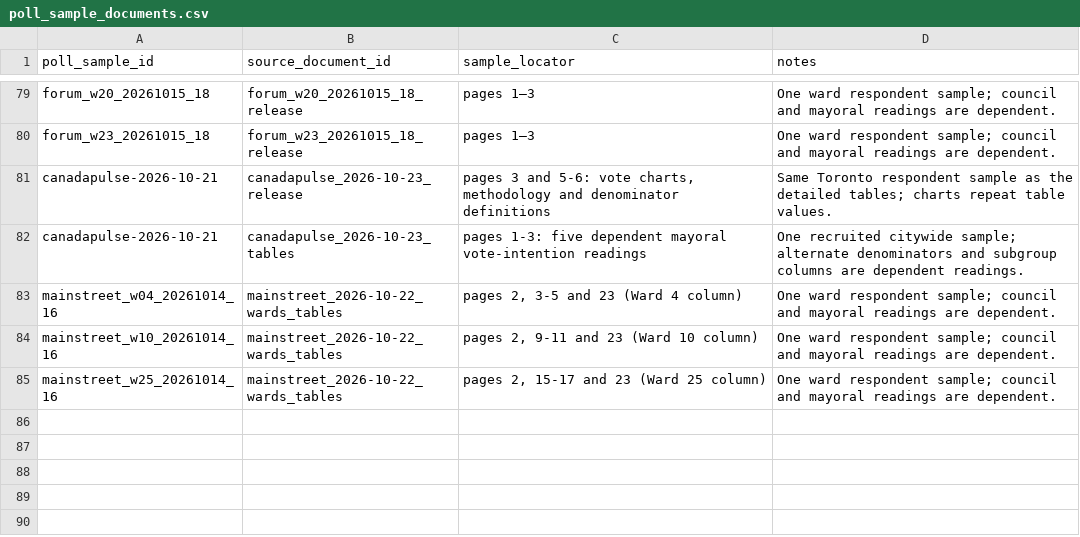
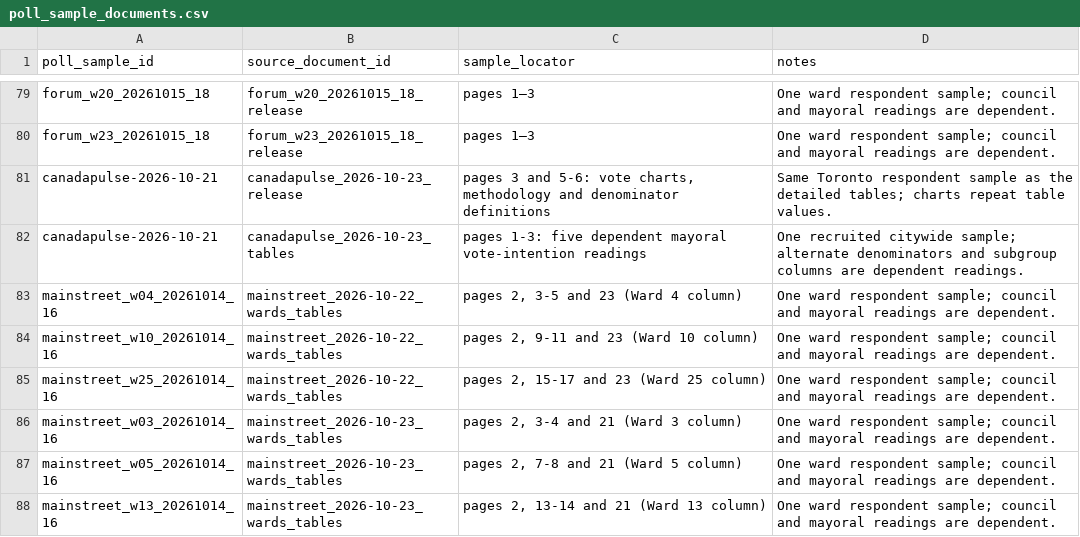
Before and after one commit to alexwolson/toronto-election-poll-tracker-data, a CSV file: data/raw/polls/poll_sample_documents.csv, drawn as a sheet; only a part is shown, gaps mark what is left out.

```diff
--- a/data/raw/polls/poll_sample_documents.csv
+++ b/data/raw/polls/poll_sample_documents.csv
@@ -85 +85,4 @@ mainstreet_w10_20261014_16,mainstreet_2026-10-22_wards_tables,"pages 2, 9-11 and
 mainstreet_w25_20261014_16,mainstreet_2026-10-22_wards_tables,"pages 2, 15-17 and 23 (Ward 25 column)",One ward respondent sample; council and mayoral readings are dependent.
+mainstreet_w03_20261014_16,mainstreet_2026-10-23_wards_tables,"pages 2, 3-4 and 21 (Ward 3 column)",One ward respondent sample; council and mayoral readings are dependent.
+mainstreet_w05_20261014_16,mainstreet_2026-10-23_wards_tables,"pages 2, 7-8 and 21 (Ward 5 column)",One ward respondent sample; council and mayoral readings are dependent.
+mainstreet_w13_20261014_16,mainstreet_2026-10-23_wards_tables,"pages 2, 13-14 and 21 (Ward 13 column)",One ward respondent sample; council and mayoral readings are dependent.
```
Also changed, not shown: data/raw/polls/poll_readings.csv, data/raw/polls/poll_responses.csv, 7 other files.
